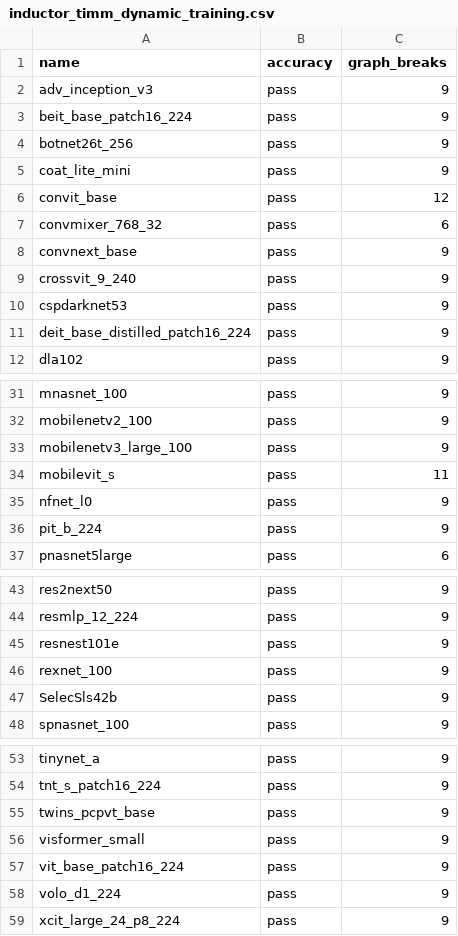
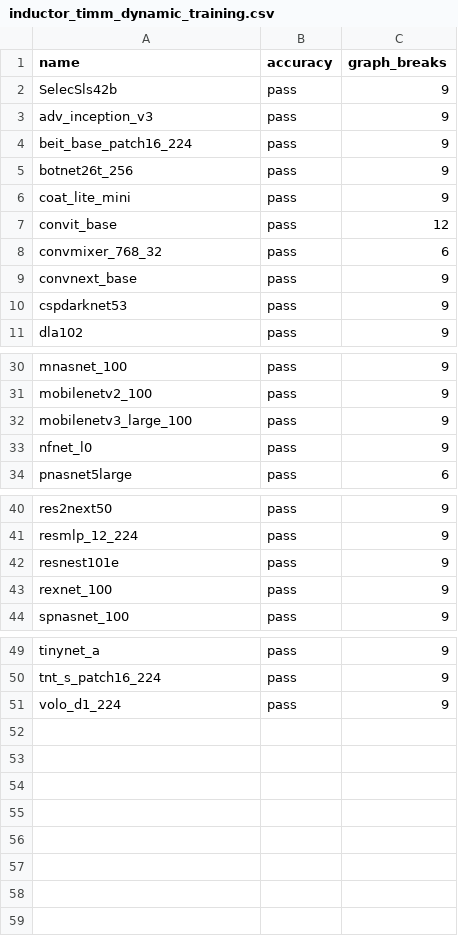
Before and after one commit to HabanaAI/pytorch-fork, a CSV file: benchmarks/dynamo/ci_expected_accuracy/inductor_timm_dynamic_training.csv, drawn as a sheet; only a part is shown, gaps mark what is left out.

```diff
--- a/benchmarks/dynamo/ci_expected_accuracy/inductor_timm_dynamic_training.csv
+++ b/benchmarks/dynamo/ci_expected_accuracy/inductor_timm_dynamic_training.csv
@@ -1,2 +1,3 @@
 name,accuracy,graph_breaks
+SelecSls42b,pass,9
 adv_inception_v3,pass,9
@@ -8,5 +9,3 @@ convmixer_768_32,pass,6
 convnext_base,pass,9
-crossvit_9_240,pass,9
 cspdarknet53,pass,9
-deit_base_distilled_patch16_224,pass,9
 dla102,pass,9
@@ -33,5 +32,3 @@ mobilenetv2_100,pass,9
 mobilenetv3_large_100,pass,9
-mobilevit_s,pass,11
 nfnet_l0,pass,9
-pit_b_224,pass,9
 pnasnet5large,pass,6
@@ -46,3 +43,2 @@ resnest101e,pass,9
 rexnet_100,pass,9
-SelecSls42b,pass,9
 spnasnet_100,pass,9
@@ -54,6 +50,2 @@ tinynet_a,pass,9
 tnt_s_patch16_224,pass,9
-twins_pcpvt_base,pass,9
-visformer_small,pass,9
-vit_base_patch16_224,pass,9
 volo_d1_224,pass,9
-xcit_large_24_p8_224,pass,9
```
Also changed, not shown: benchmarks/dynamo/ci_expected_accuracy/inductor_timm_training.csv, benchmarks/dynamo/ci_expected_accuracy/inductor_torchbench_dynamic_inference.csv, 8 other files.
